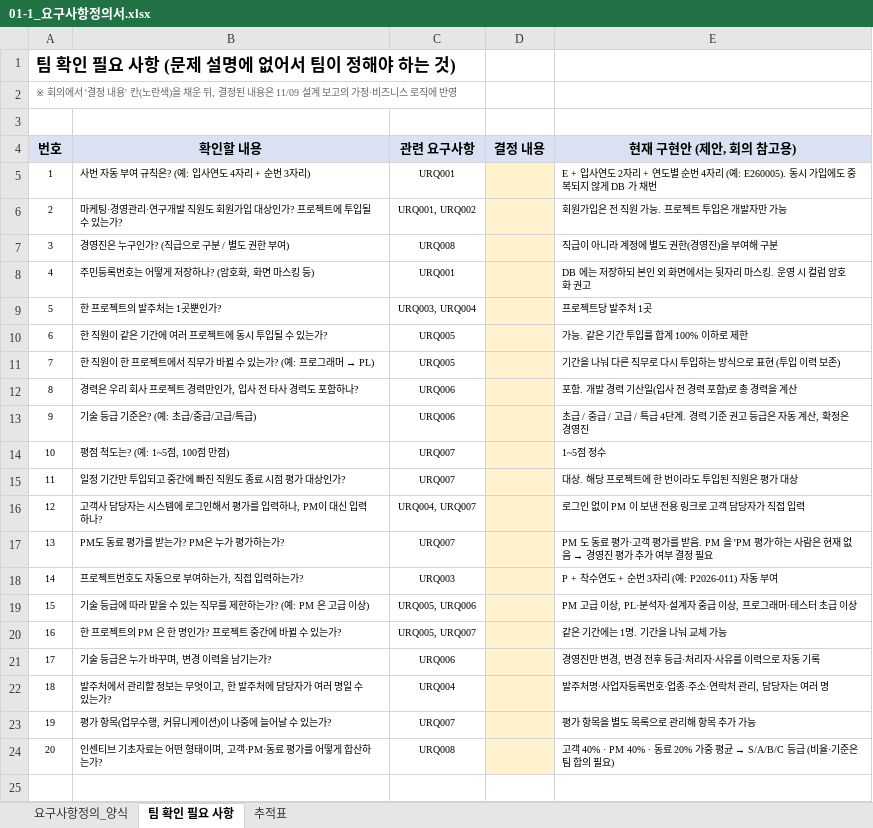
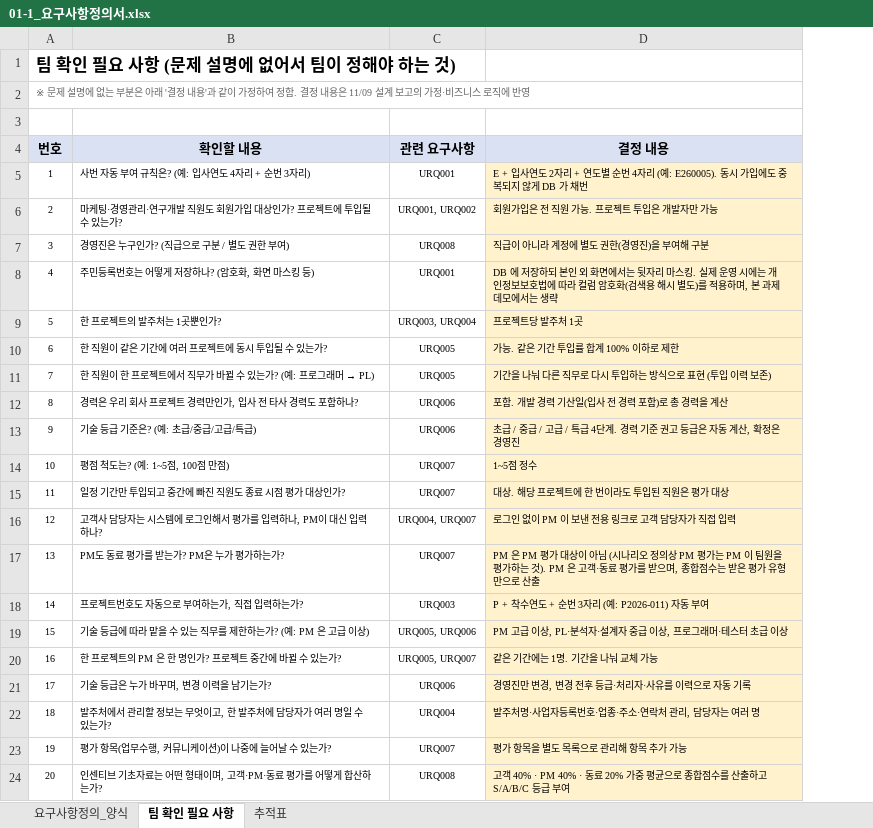
Before and after one commit to moovingGun/database-teamproject, an Excel workbook: docs/01-1_요구사항정의서.xlsx, sheet 팀 확인 필요 사항, drawn as a sheet; values as stored, in another font and other column widths than the file's, no borders; removed rows and columns are numbered as before the commit, all else as after; the diff names each change by its address in the sheet, - before the commit and + after, or states it on an @@ line.

```diff
--- a/docs/01-1_요구사항정의서.xlsx (sheet 팀 확인 필요 사항)
+++ b/docs/01-1_요구사항정의서.xlsx (sheet 팀 확인 필요 사항)
-column D (결정 내용), empty
-A2 (번호): ※ 회의에서 '결정 내용' 칸(노란색)을 채운 뒤, 결정된 내용은…
+A2 (번호): ※ 문제 설명에 없는 부분은 아래 '결정 내용'과 같이 가정하여 정함. 결정 내용은…
-D4: 현재 구현안 (제안, 회의 참고용)
+D4: 결정 내용
-D5:D24 fill: none
+D5:D24 fill: #FFF2CC
-D8 (결정 내용): DB 에는 저장하되 본인 외 화면에서는 뒷자리 마스킹. 운영 시 컬럼 암호화 권고
+D8 (결정 내용): DB 에 저장하되 본인 외 화면에서는 뒷자리 마스킹. 실제 운영 시에는 개인정보보호법에 따라 컬럼 암호화(검색용 해시 별도)를 적용하며, 본 과제 데모에서는 생략
@@ D17 (결정 내용): PM 도 동료 평가·고객 평가를 받음. PM 을 'PM 평가'하는 사람은 현재 없음 → 경영진 평가 추가 여부 결정 필요 → PM 은 PM 평가 대상이 아님 (시나리오 정의상 PM 평가는 PM 이 팀원을 평가하는 것). PM 은 고객·동료 평가를 받으며, 종합점수는 받은 평가 유형만으로 산출 @@
@@ D24 (결정 내용): …중 평균 → S/A/B/C 등급 (비율·기준은 팀 합의 필요) → …중 평균으로 종합점수를 산출하고 S/A/B/C 등급 부여 @@
```
Also changed, not shown: sheet 요구사항정의_양식, sheet 추적표, 5 other files.
